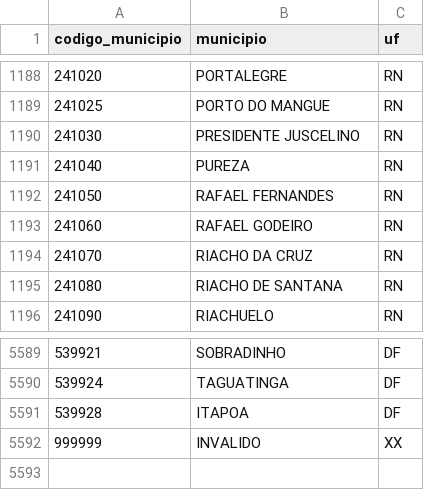
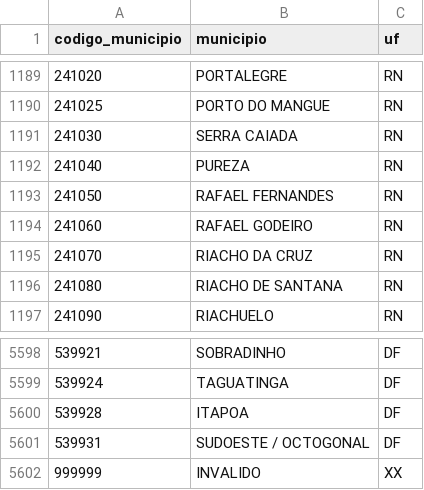
Before and after one commit to lucasgstumpf/analise-sarampo, a CSV file: data/gold/vacinacao/dim_municipios.csv, drawn as a sheet; only a part is shown, gaps mark what is left out; the diff covers the shown part only.

```diff
--- a/data/gold/vacinacao/dim_municipios.csv
+++ b/data/gold/vacinacao/dim_municipios.csv
@@ -1189,3 +1190,3 @@ codigo_municipio,municipio,uf
 241025,PORTO DO MANGUE,RN
-241030,PRESIDENTE JUSCELINO,RN
+241030,SERRA CAIADA,RN
 241040,PUREZA,RN
@@ -5591,2 +5600,3 @@ codigo_municipio,municipio,uf
 539928,ITAPOA,DF
+539931,SUDOESTE / OCTOGONAL,DF
 999999,INVALIDO,XX
```
Also changed, not shown: 9 added rows elsewhere in this file, 48 other files.
